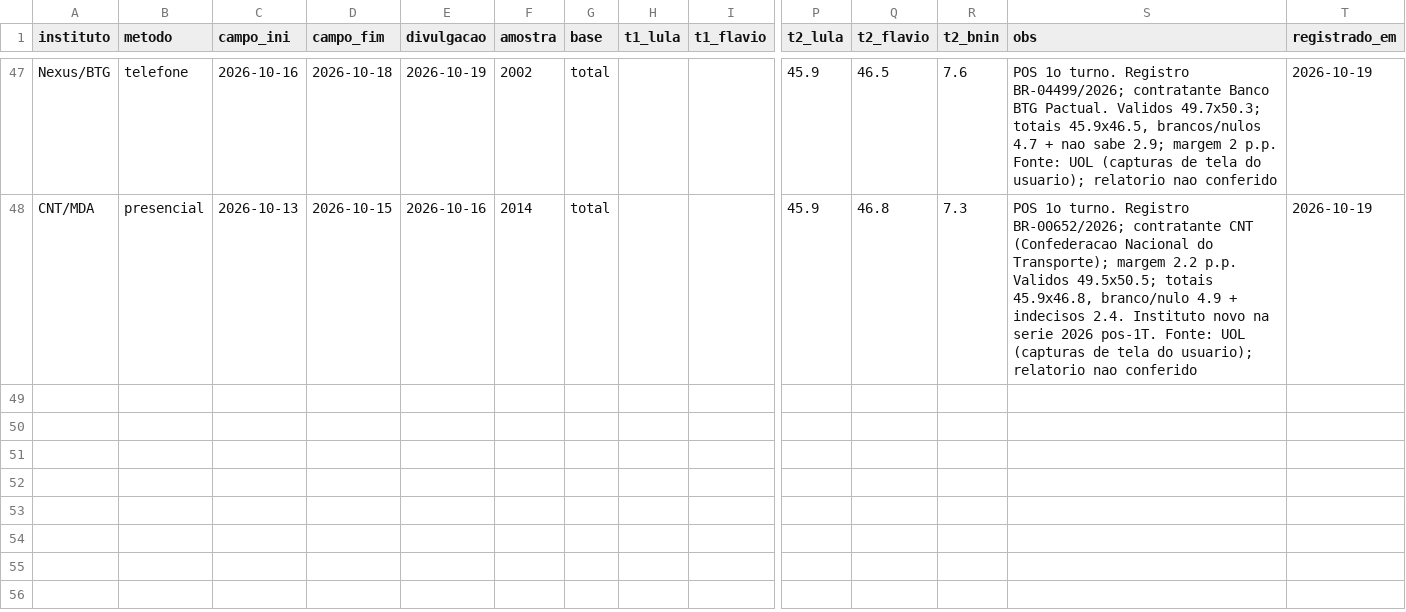
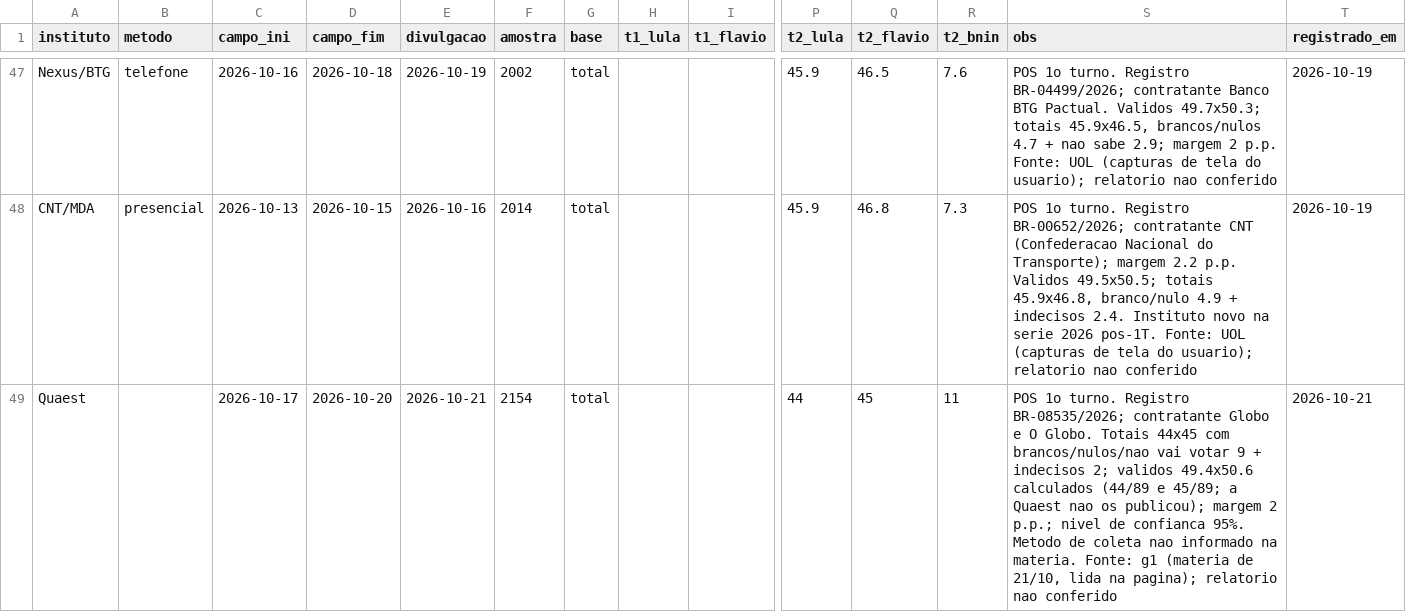
Before and after one commit to mtgr18977/sassamaruEleicoes26, a CSV file: datasets/pesquisas-2026.csv, drawn as a sheet; only a part is shown, gaps mark what is left out; rows hold the shown columns only; the diff names each change by its address in the sheet, - before the commit and + after, or states it on an @@ line.

```diff
--- a/datasets/pesquisas-2026.csv
+++ b/datasets/pesquisas-2026.csv
+row 49: Quaest |  | 2026-10-17 | 2026-10-20 | 2026-10-21 | 2154 | total |  |  | 44 | 45 | 11 | POS 1o turno. Registro BR-08535/2026; contratante Globo e O Globo. Totais 44x45 com brancos/nulos/nao vai votar 9 + indecisos 2; validos 49.4x50.6 calculados (44/89 e 45/89; a Quaest nao os publicou); margem 2 p.p.; nivel de confianca 95%. Metodo de coleta nao informado na materia. Fonte: g1 (materia de 21/10, lida na pagina); relatorio nao conferido | 2026-10-21
```
Also changed, not shown: datasets/pesquisas-2turno-pos-1t-2026.csv, modelos/previsao-capitais-turno2.csv, 19 other files.
